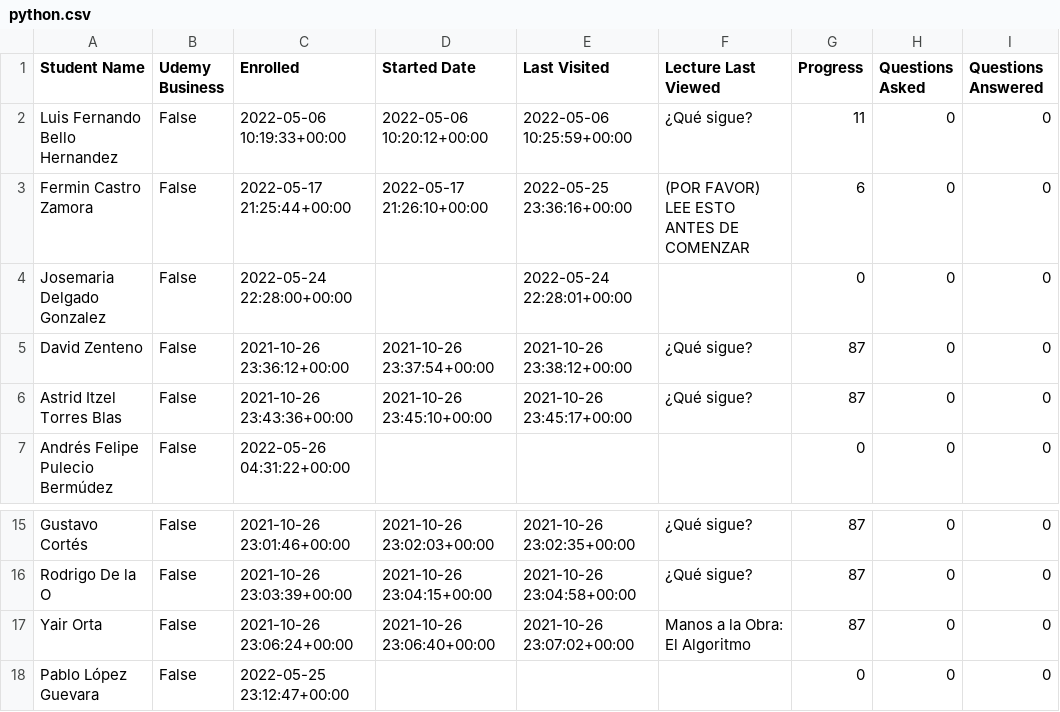
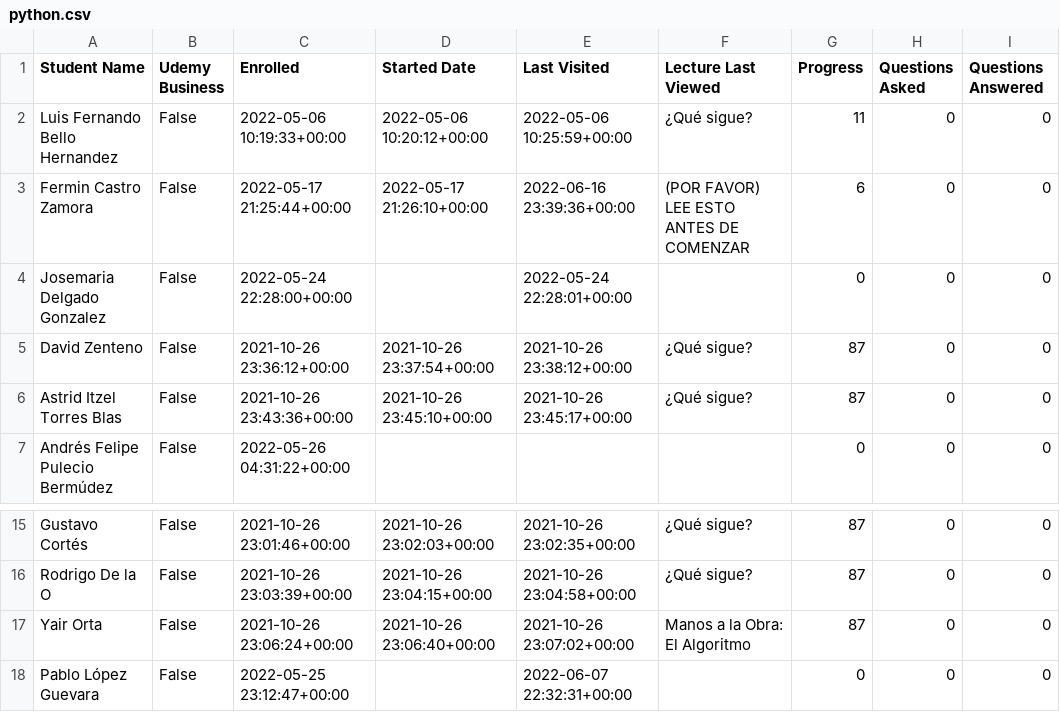
Before and after one commit to AssemblingTheFuture/CertificateZ, a CSV file: src/python/csv/python.csv, drawn as a sheet; only a part is shown, gaps mark what is left out.

```diff
--- a/src/python/csv/python.csv
+++ b/src/python/csv/python.csv
@@ -2,3 +2,3 @@ Student Name,Udemy Business,Enrolled,Started Date,Last Visited,Lecture Last View
 Luis Fernando Bello Hernandez,False,2022-05-06 10:19:33+00:00,2022-05-06 10:20:12+00:00,2022-05-06 10:25:59+00:00,¿Qué sigue?,11,0,0
-Fermin Castro Zamora,False,2022-05-17 21:25:44+00:00,2022-05-17 21:26:10+00:00,2022-05-25 23:36:16+00:00,(POR FAVOR) LEE ESTO ANTES DE COMENZAR,6,0,0
+Fermin Castro Zamora,False,2022-05-17 21:25:44+00:00,2022-05-17 21:26:10+00:00,2022-06-16 23:39:36+00:00,(POR FAVOR) LEE ESTO ANTES DE COMENZAR,6,0,0
 Josemaria Delgado Gonzalez,False,2022-05-24 22:28:00+00:00,,2022-05-24 22:28:01+00:00,,0,0,0
@@ -17,2 +17,2 @@ Rodrigo De la O,False,2021-10-26 23:03:39+00:00,2021-10-26 23:04:15+00:00,2021-1
 Yair Orta,False,2021-10-26 23:06:24+00:00,2021-10-26 23:06:40+00:00,2021-10-26 23:07:02+00:00,Manos a la Obra: El Algoritmo,87,0,0
-Pablo López Guevara,False,2022-05-25 23:12:47+00:00,,,,0,0,0
+Pablo López Guevara,False,2022-05-25 23:12:47+00:00,,2022-06-07 22:32:31+00:00,,0,0,0
```
Also changed, not shown: src/python/csv/addresses.csv, src/python/csv/control.csv, 2 other files.
